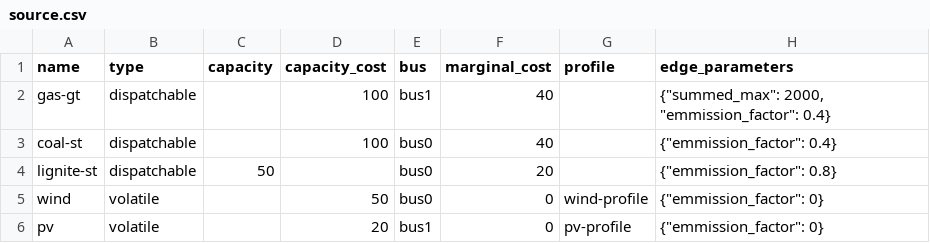
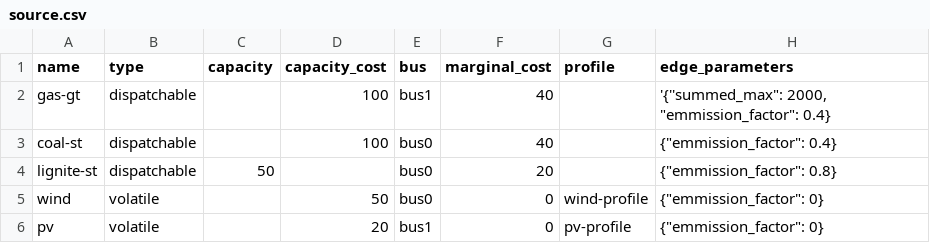
Before and after one commit to znes/renpass, a CSV file: renpass/examples/investment/data/elements/source.csv, drawn as a sheet.

```diff
--- a/renpass/examples/investment/data/elements/source.csv
+++ b/renpass/examples/investment/data/elements/source.csv
@@ -1,3 +1,3 @@
 name;type;capacity;capacity_cost;bus;marginal_cost;profile;edge_parameters
-gas-gt;dispatchable;;100;bus1;40;;{"summed_max": 2000, "emmission_factor": 0.4}
+gas-gt;dispatchable;;100;bus1;40;;'{''summed_max": 2000, "emmission_factor": 0.4}
 coal-st;dispatchable;;100;bus0;40;;{"emmission_factor": 0.4}
```
Also changed, not shown: renpass/examples/dispatch/data/elements/dispatchable.csv.
